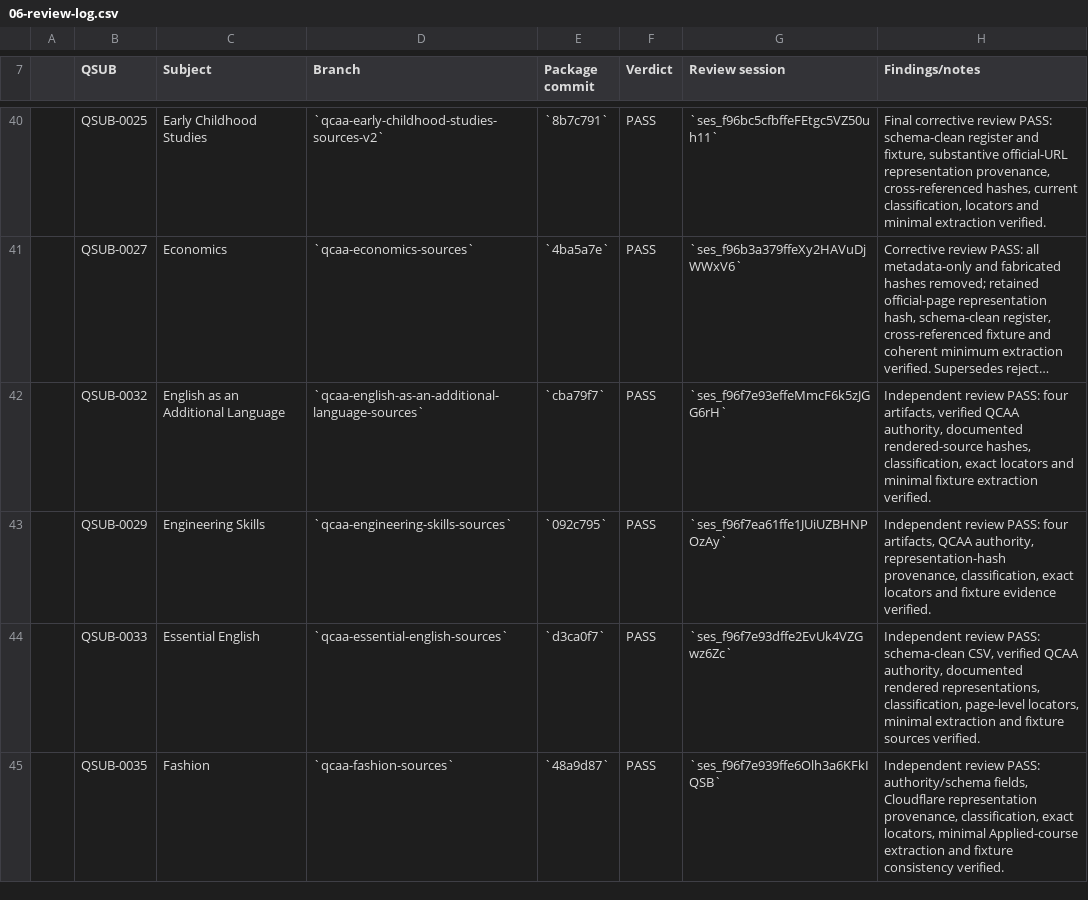
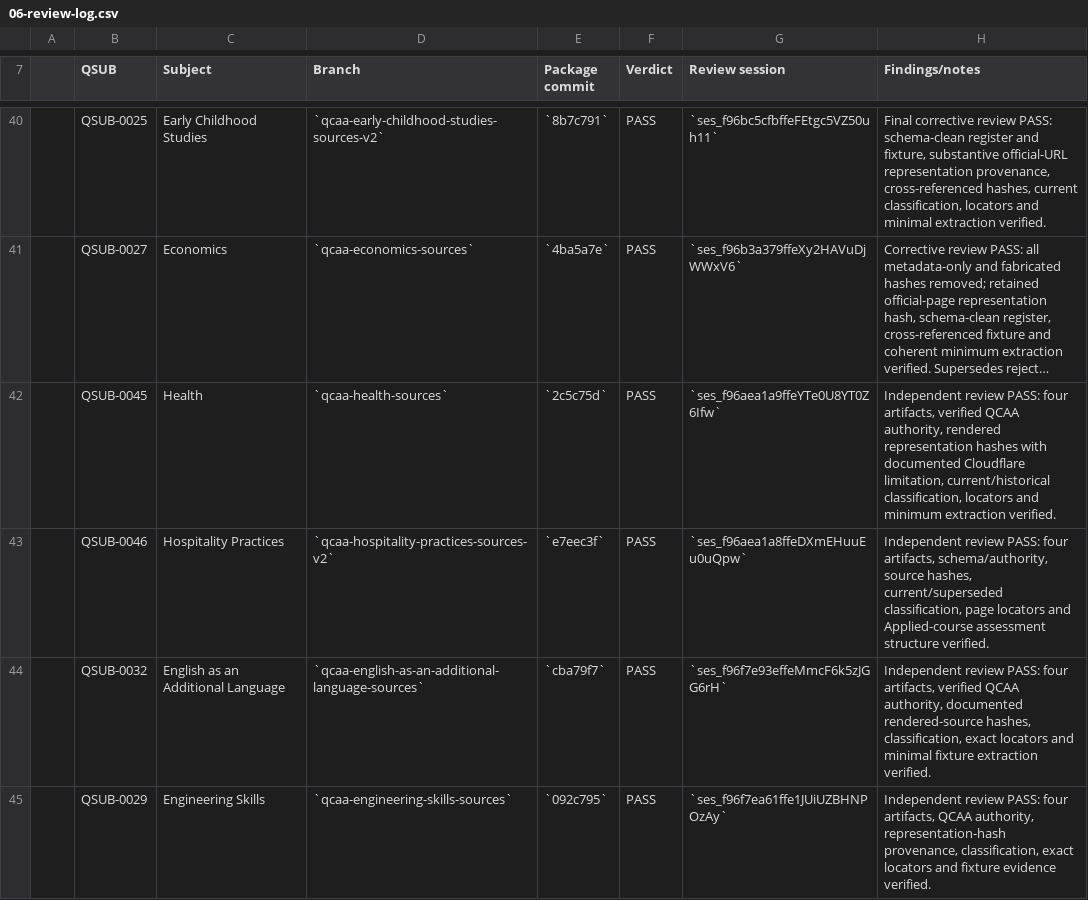
Before and after one commit to alpha-qu3/australian-teacher-skills, a CSV file: docs/localisation/06-review-log.csv, drawn as a sheet; only a part is shown, gaps mark what is left out; the shorter side is filled out with more unchanged rows; long unchanged cells end in …; the diff names each change by its address in the sheet, - before the commit and + after, or states it on an @@ line.

Commit message:
docs: record Health and Hospitality reviews

```diff
--- a/docs/localisation/06-review-log.csv
+++ b/docs/localisation/06-review-log.csv
+row 42:  | QSUB-0045 | Health | `qcaa-health-sources` | `2c5c75d` | PASS | `ses_f96aea1a9ffeYTe0U8YT0Z6Ifw` | Independent review PASS: four artifacts, verified QCAA authority, rendered representation hashes with documented Cloudflare limitation, current/historical classification, locators and minimum extraction verified.
+row 43:  | QSUB-0046 | Hospitality Practices | `qcaa-hospitality-practices-sources-v2` | `e7eec3f` | PASS | `ses_f96aea1a8ffeDXmEHuuEu0uQpw` | Independent review PASS: four artifacts, schema/authority, source hashes, current/superseded classification, page locators and Applied-course assessment structure verified.
```
Also changed, not shown: 4 other files.
